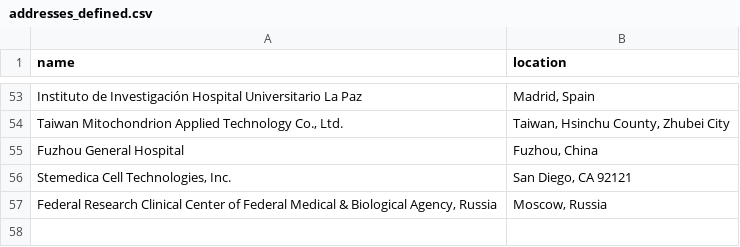
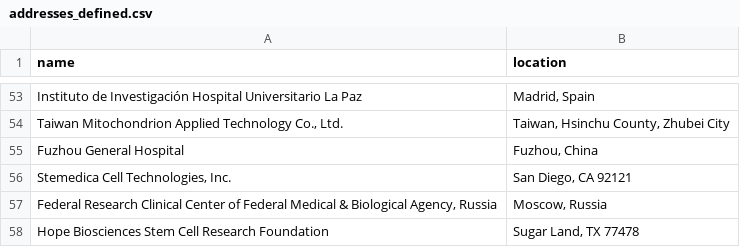
Before and after one commit to jesnyder/scraped_guts, a CSV file: admin/addresses_defined.csv, drawn as a sheet; only a part is shown, gaps mark what is left out; the diff names each change by its address in the sheet, - before the commit and + after, or states it on an @@ line.

Commit message:
geolocate

```diff
--- a/admin/addresses_defined.csv
+++ b/admin/addresses_defined.csv
+row 58: Hope Biosciences Stem Cell Research Foundation | Sugar Land, TX 77478
```
